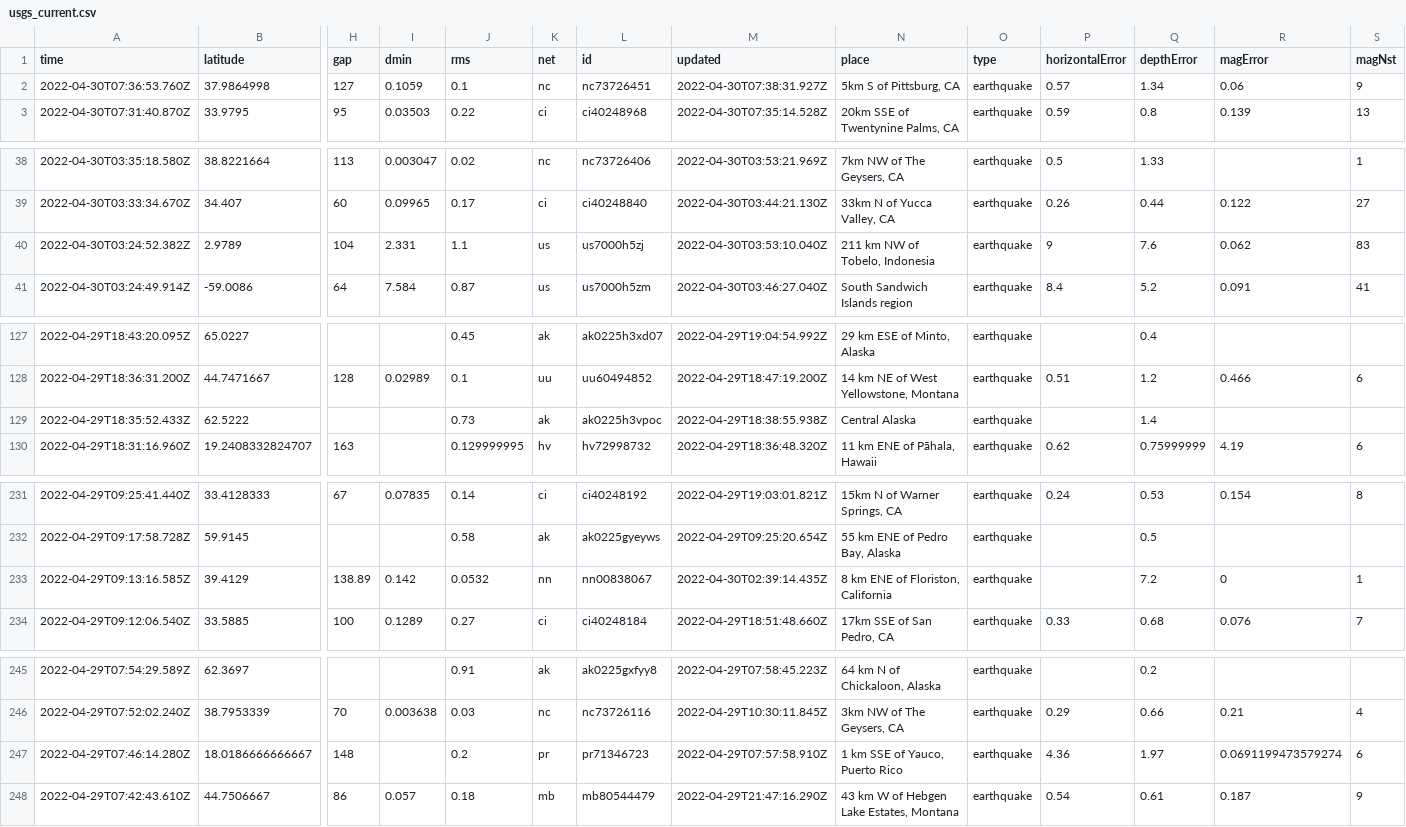
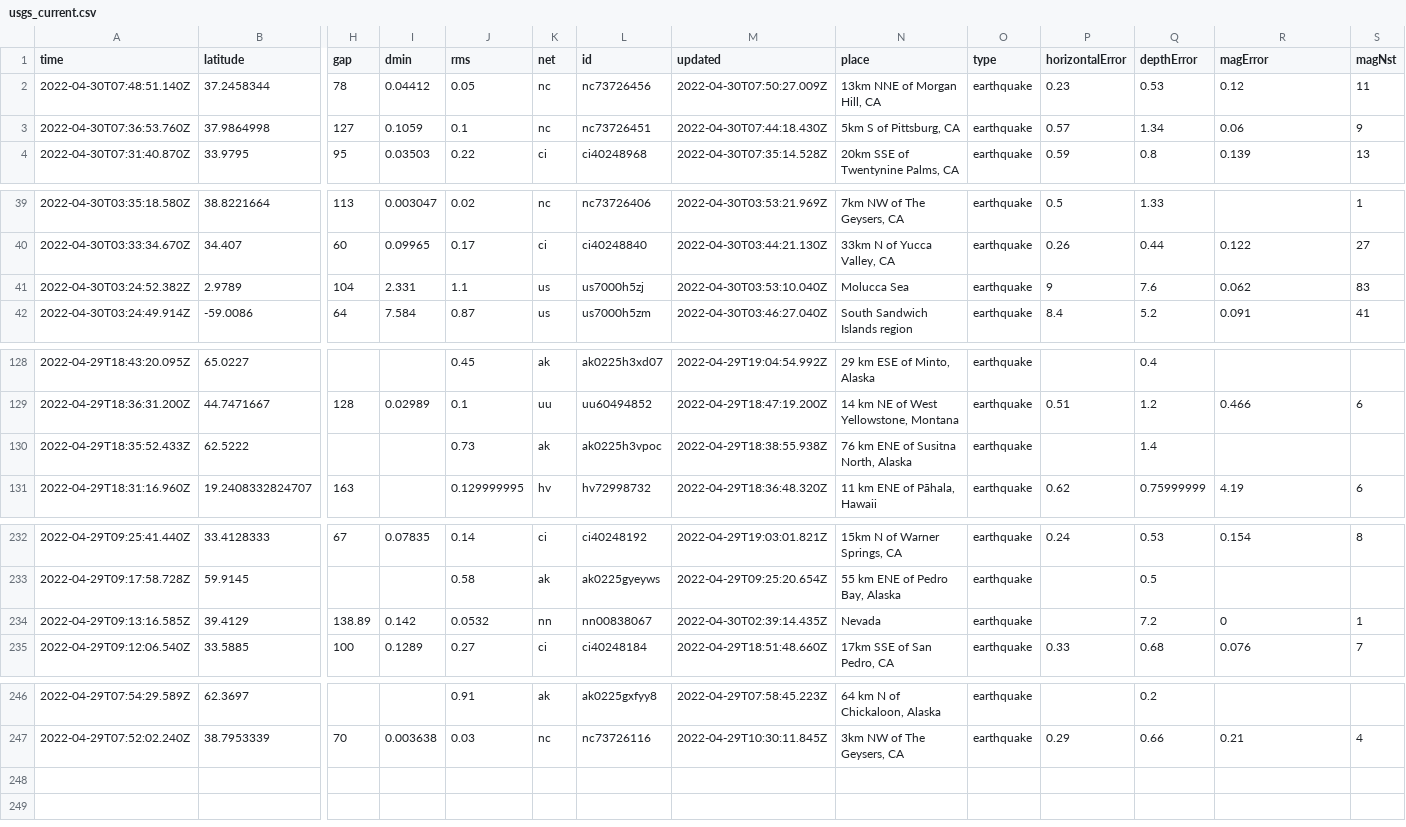
Before and after one commit to melfronczek/my-data-robot, a CSV file: usgs_current.csv, drawn as a sheet; only a part is shown, gaps mark what is left out; removed rows and columns are numbered as before the commit, all else as after; rows hold the shown columns only; the diff names each change by its address in the sheet, - before the commit and + after, or states it on an @@ line.

```diff
--- a/usgs_current.csv
+++ b/usgs_current.csv
+row 2: 2022-04-30T07:48:51.140Z | 37.2458344 | 78 | 0.04412 | 0.05 | nc | nc73726456 | 2022-04-30T07:50:27.009Z | 13km NNE of Morgan Hill, CA | earthquake | 0.23 | 0.53 | 0.12 | 11
-M3 (updated): 2022-04-30T07:38:31.927Z
+M3 (updated): 2022-04-30T07:44:18.430Z
-N41 (place): 211 km NW of Tobelo, Indonesia
+N41 (place): Molucca Sea
-N130 (place): Central Alaska
+N130 (place): 76 km ENE of Susitna North, Alaska
-N234 (place): 8 km ENE of Floriston, California
+N234 (place): Nevada
-row 247: 2022-04-29T07:46:14.280Z | 18.0186666666667 | 148 |  | 0.2 | pr | pr71346723 | 2022-04-29T07:57:58.910Z | 1 km SSE of Yauco, Puerto Rico | earthquake | 4.36 | 1.97 | 0.0691199473579274 | 6
-row 248: 2022-04-29T07:42:43.610Z | 44.7506667 | 86 | 0.057 | 0.18 | mb | mb80544479 | 2022-04-29T21:47:16.290Z | 43 km W of Hebgen Lake Estates, Montana | earthquake | 0.54 | 0.61 | 0.187 | 9
```
